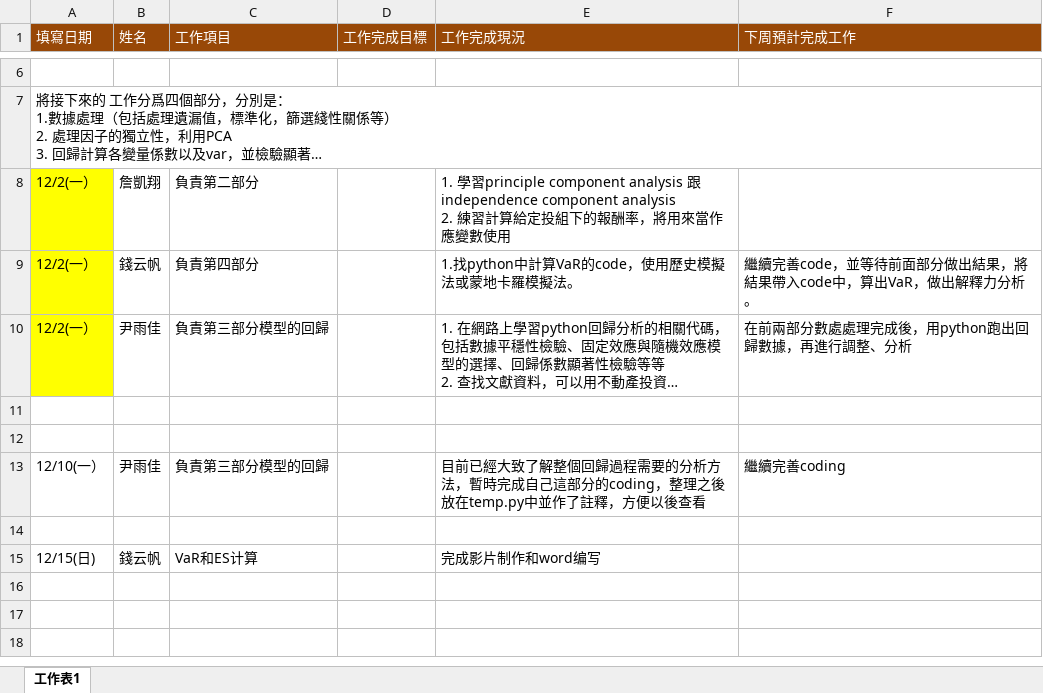
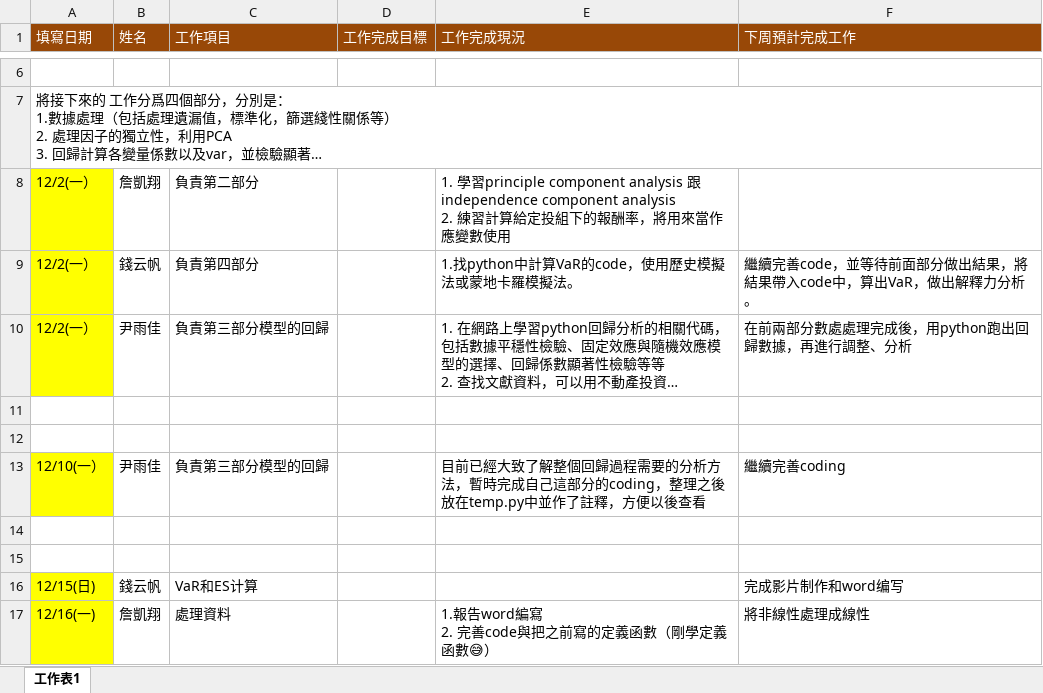
Before and after one commit to QuintusZhan/Nan_Shan_11-7, an Excel workbook: 工作進度.xlsx, sheet 工作表1, drawn as a sheet; only a part is shown, gaps mark what is left out; long unchanged cells end in …; values as stored, in another font and other column widths than the file's, no borders; addresses are those after the commit; ↵ is a line break in a cell; the diff names each change by its address in the sheet, - before the commit and + after, or states it on an @@ line.

Commit message:
Quintus

```diff
--- a/工作進度.xlsx (sheet 工作表1)
+++ b/工作進度.xlsx (sheet 工作表1)
-A13 fill: none
+A13 fill: #FFFF00
+row 15: (empty)
-A16 fill: none
+A16 fill: #FFFF00
-E16 (工作完成現況): 完成影片制作和word编写
+E16 (工作完成現況): (empty)
-F16 (下周預計完成工作): (empty)
+F16 (下周預計完成工作): 完成影片制作和word编写
+row 17: 12/16(一) | 詹凱翔 | 處理資料 |  | 1.報告word編寫 ↵ 2. 完善code與把之前寫的定義函數（剛學定義函數😅） | 將非線性處理成線性
```
